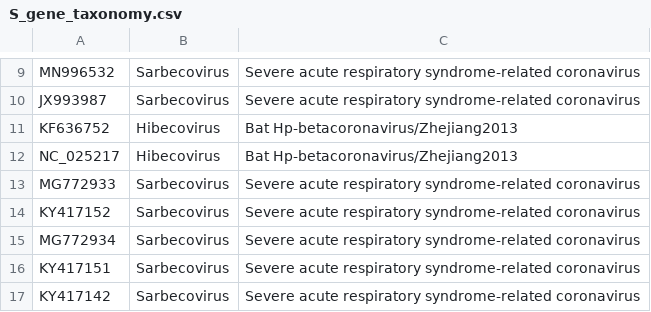
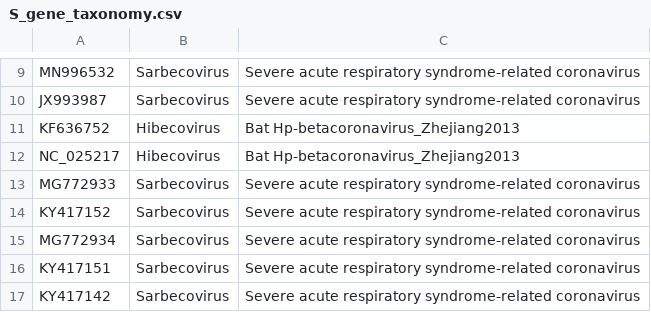
Before and after one commit to Bin-Ma/bd-rpc, a CSV file: example/S_gene_taxonomy.csv, drawn as a sheet; only a part is shown, gaps mark what is left out.

Commit message:
update example data

```diff
--- a/example/S_gene_taxonomy.csv
+++ b/example/S_gene_taxonomy.csv
@@ -10,4 +10,4 @@ MN996532,Sarbecovirus,Severe acute respiratory syndrome-related coronavirus
 JX993987,Sarbecovirus,Severe acute respiratory syndrome-related coronavirus
-KF636752,Hibecovirus,Bat Hp-betacoronavirus/Zhejiang2013
-NC_025217,Hibecovirus,Bat Hp-betacoronavirus/Zhejiang2013
+KF636752,Hibecovirus,Bat Hp-betacoronavirus_Zhejiang2013
+NC_025217,Hibecovirus,Bat Hp-betacoronavirus_Zhejiang2013
 MG772933,Sarbecovirus,Severe acute respiratory syndrome-related coronavirus
```
Also changed, not shown: 18 other files.
